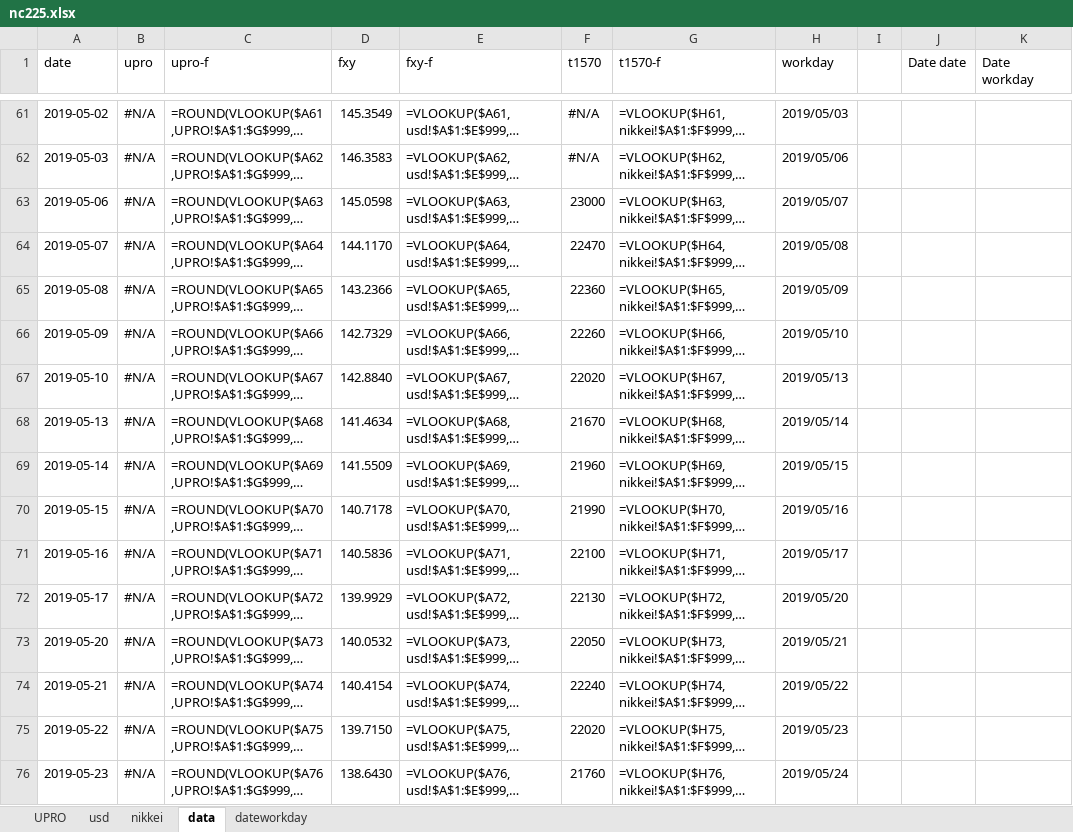
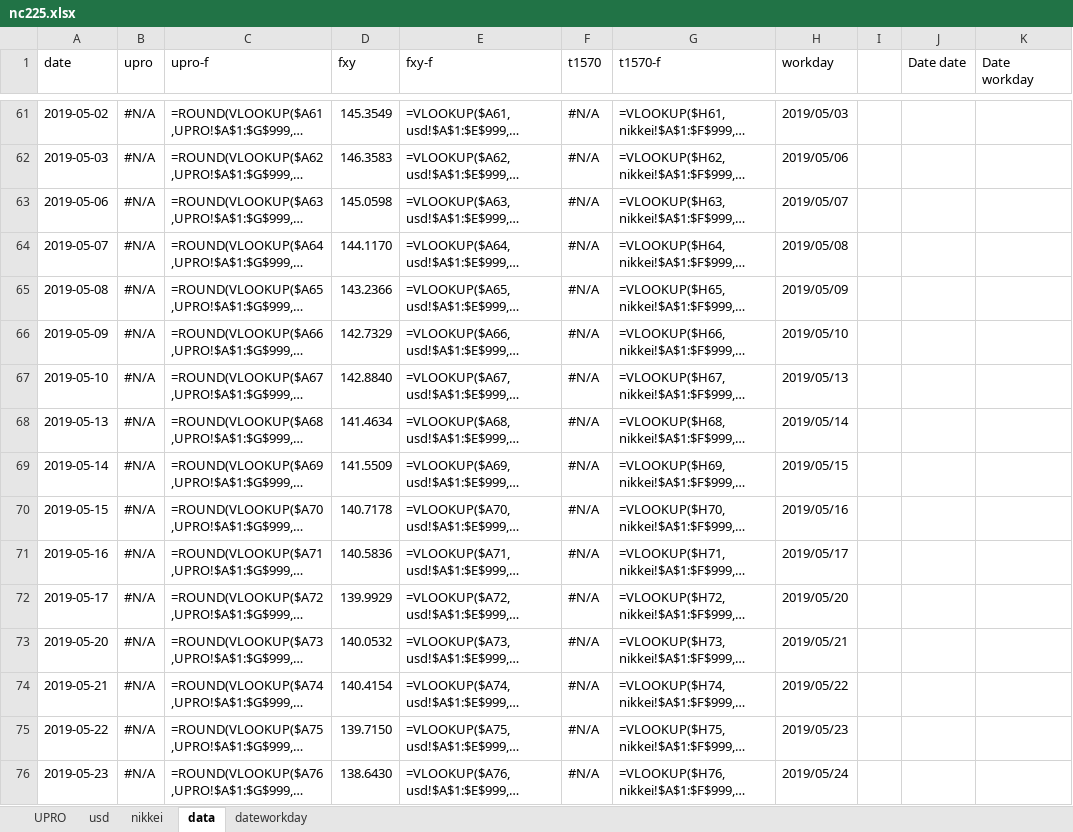
Before and after one commit to BEROCHLU/headless-scraping, an Excel workbook: xlsx/nc225.xlsx, sheet data, drawn as a sheet; only a part is shown, gaps mark what is left out; long unchanged cells end in …; values as stored, in another font and other column widths than the file's, no cell formats; formulas without a stored value are shown as written; the diff covers the shown part only; the diff names each change by its address in the sheet, - before the commit and + after, or states it on an @@ line.

```diff
--- a/xlsx/nc225.xlsx (sheet data)
+++ b/xlsx/nc225.xlsx (sheet data)
-F63 (t1570): 23000
+F63 (t1570): #N/A
-F64 (t1570): 22470
+F64 (t1570): #N/A
-F65 (t1570): 22360
+F65 (t1570): #N/A
-F66 (t1570): 22260
+F66 (t1570): #N/A
-F67 (t1570): 22020
+F67 (t1570): #N/A
-F68 (t1570): 21670
+F68 (t1570): #N/A
-F69 (t1570): 21960
+F69 (t1570): #N/A
-F70 (t1570): 21990
+F70 (t1570): #N/A
-F71 (t1570): 22100
+F71 (t1570): #N/A
-F72 (t1570): 22130
+F72 (t1570): #N/A
-F73 (t1570): 22050
+F73 (t1570): #N/A
-F74 (t1570): 22240
+F74 (t1570): #N/A
-F75 (t1570): 22020
+F75 (t1570): #N/A
-F76 (t1570): 21760
+F76 (t1570): #N/A
```
Also changed, not shown: 457 edited cells elsewhere in this sheet, sheet UPRO, sheet nikkei, sheet usd, cell formats.
